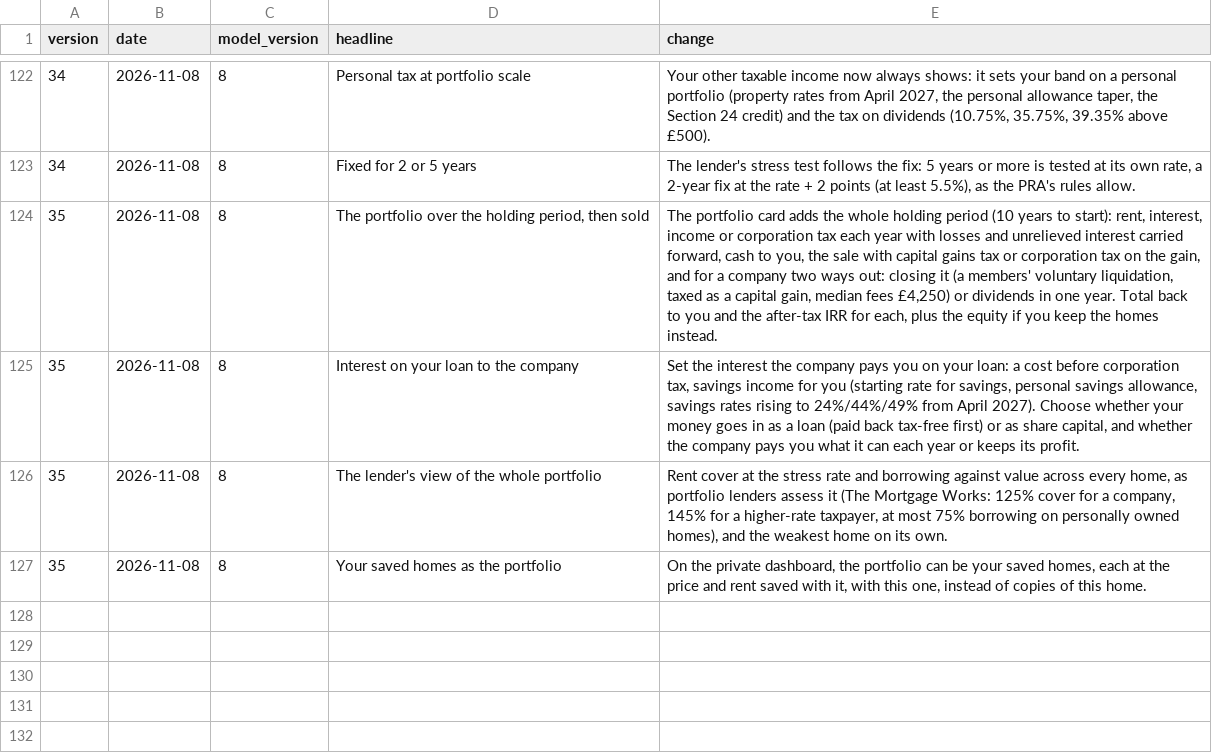
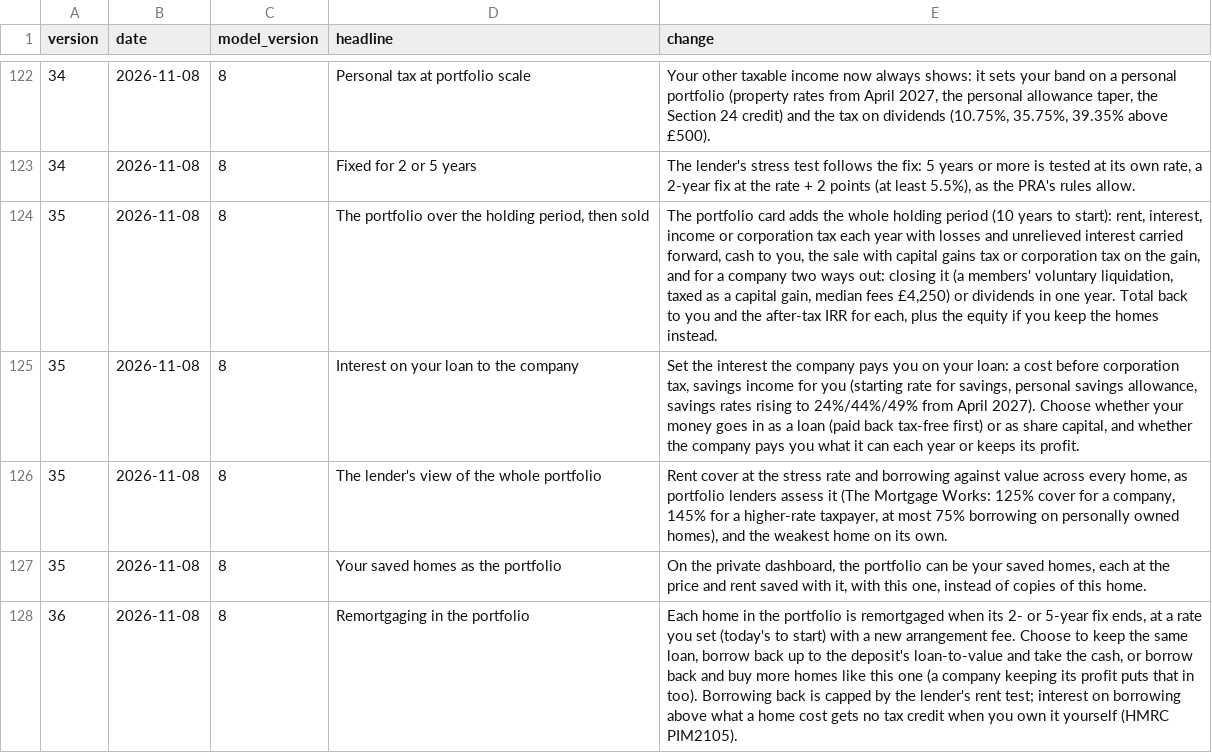
Before and after one commit to oliverhutch2021/doncaster-property-model, a CSV file: outputs/dash2/changelog.csv, drawn as a sheet; only a part is shown, gaps mark what is left out.

```diff
--- a/outputs/dash2/changelog.csv
+++ b/outputs/dash2/changelog.csv
@@ -127 +127,2 @@ version,date,model_version,headline,change
 35,2026-11-08,8,Your saved homes as the portfolio,"On the private dashboard, the portfolio can be your saved homes, each at the price and rent saved with it, with this one, instead of copies of this home."
+36,2026-11-08,8,Remortgaging in the portfolio,"Each home in the portfolio is remortgaged when its 2- or 5-year fix ends, at a rate you set (today's to start) with a new arrangement fee. Choose to keep the same loan, borrow back up to the deposit's loan-to-value and take the cash, or borrow back and buy more homes like this one (a company keeping its profit puts that in too). Borrowing back is capped by the lender's rent test; interest on borrowing above what a home cost gets no tax credit when you own it yourself (HMRC PIM2105)."
```
Also changed, not shown: 7 other files.
